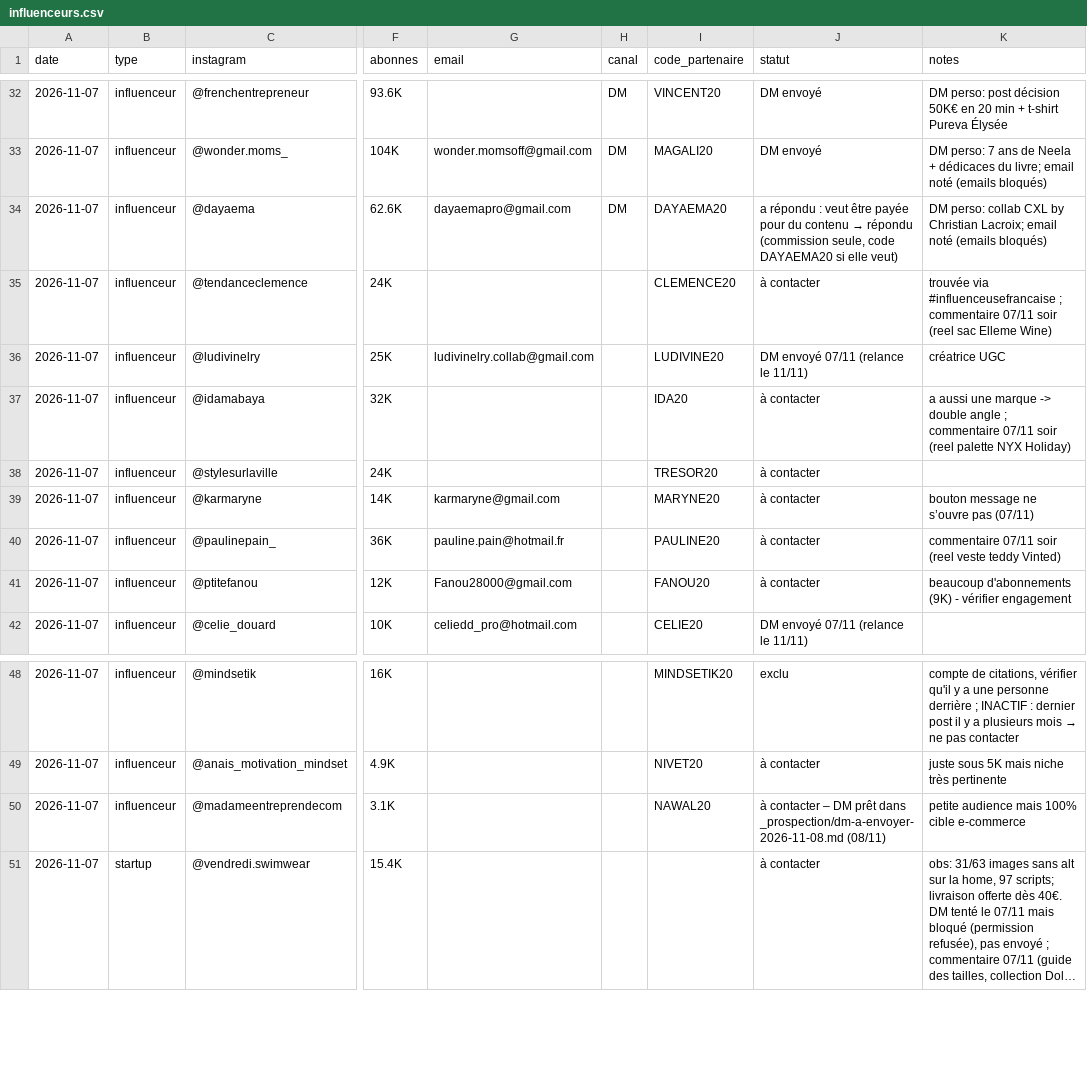
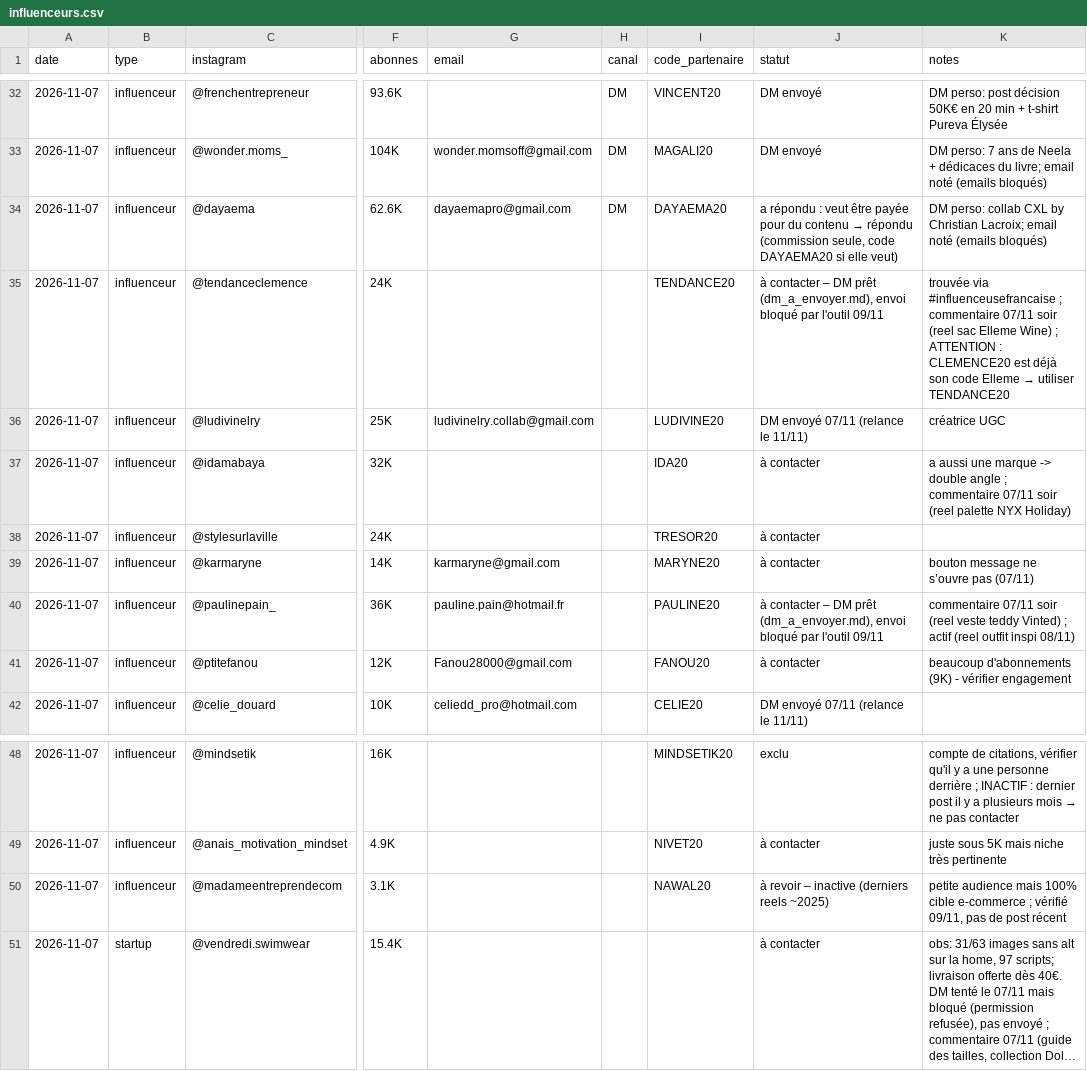
Before and after one commit to storescoreaudit-cmyk/storescore-audit.github.io, a CSV file: influenceurs.csv, drawn as a sheet; only a part is shown, gaps mark what is left out; long unchanged cells end in …; the diff covers the shown part only; the diff names each change by its address in the sheet, - before the commit and + after, or states it on an @@ line.

```diff
--- a/influenceurs.csv
+++ b/influenceurs.csv
-I35 (code_partenaire): CLEMENCE20
+I35 (code_partenaire): TENDANCE20
-J35 (statut): à contacter
+J35 (statut): à contacter – DM prêt (dm_a_envoyer.md), envoi bloqué par l'outil 09/11
@@ K35 (notes): …Elleme Wine) → …Elleme Wine) ; ATTENTION : CLEMENCE20 est déjà son code Elleme → utiliser TENDANCE20 @@
-J40 (statut): à contacter
+J40 (statut): à contacter – DM prêt (dm_a_envoyer.md), envoi bloqué par l'outil 09/11
-K40 (notes): …teddy Vinted)
+K40 (notes): …teddy Vinted) ; actif (reel outfit inspi 08/11)
-J50 (statut): à contacter – DM prêt dans _prospection/dm-a-envoyer-2026-11-08.md (08/11)
+J50 (statut): à revoir – inactive (derniers reels ~2025)
-K50 (notes): …cible e-commerce
+K50 (notes): …cible e-commerce ; vérifié 09/11, pas de post récent
```
Also changed, not shown: 3 added rows and 19 edited cells elsewhere in this file, 1 other file.
